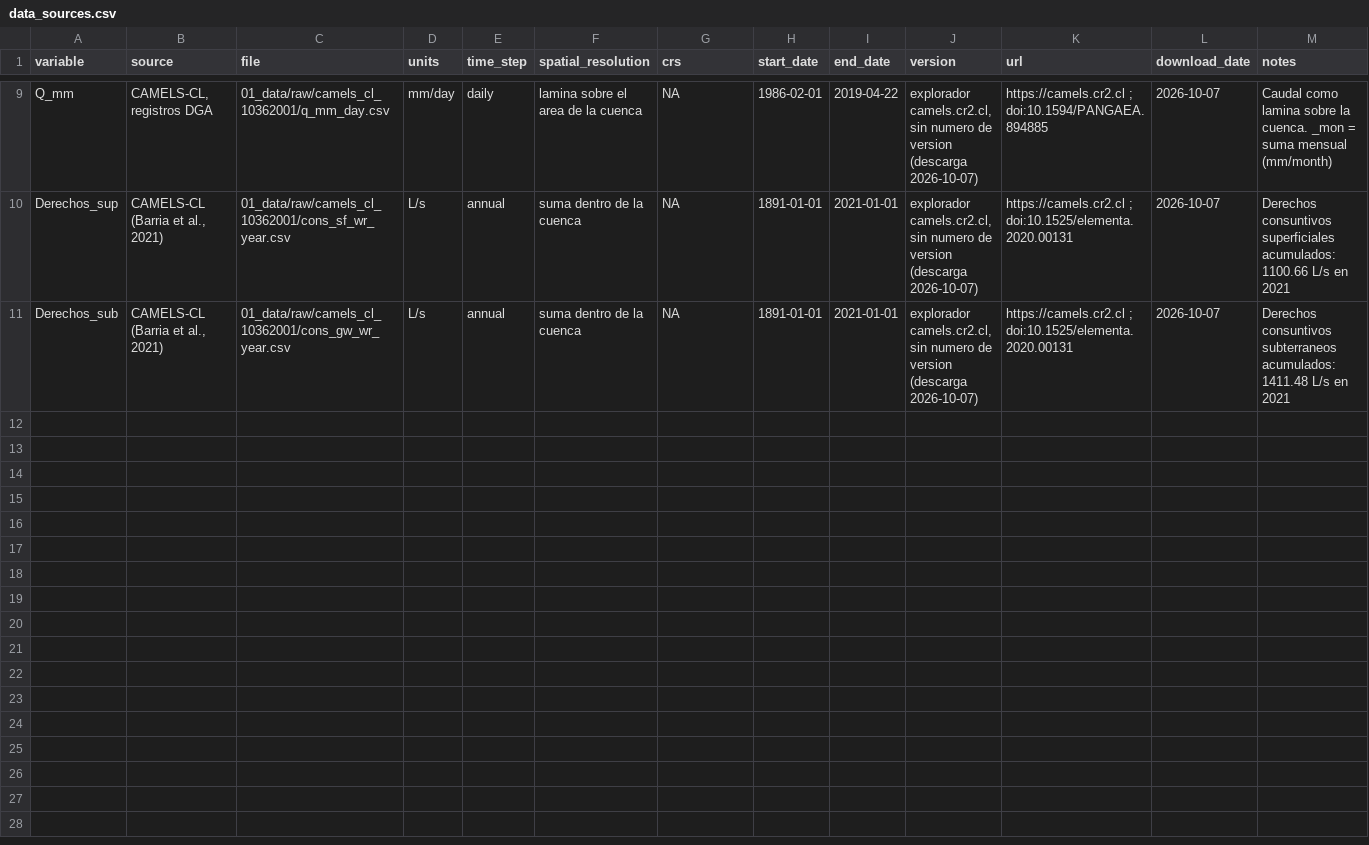
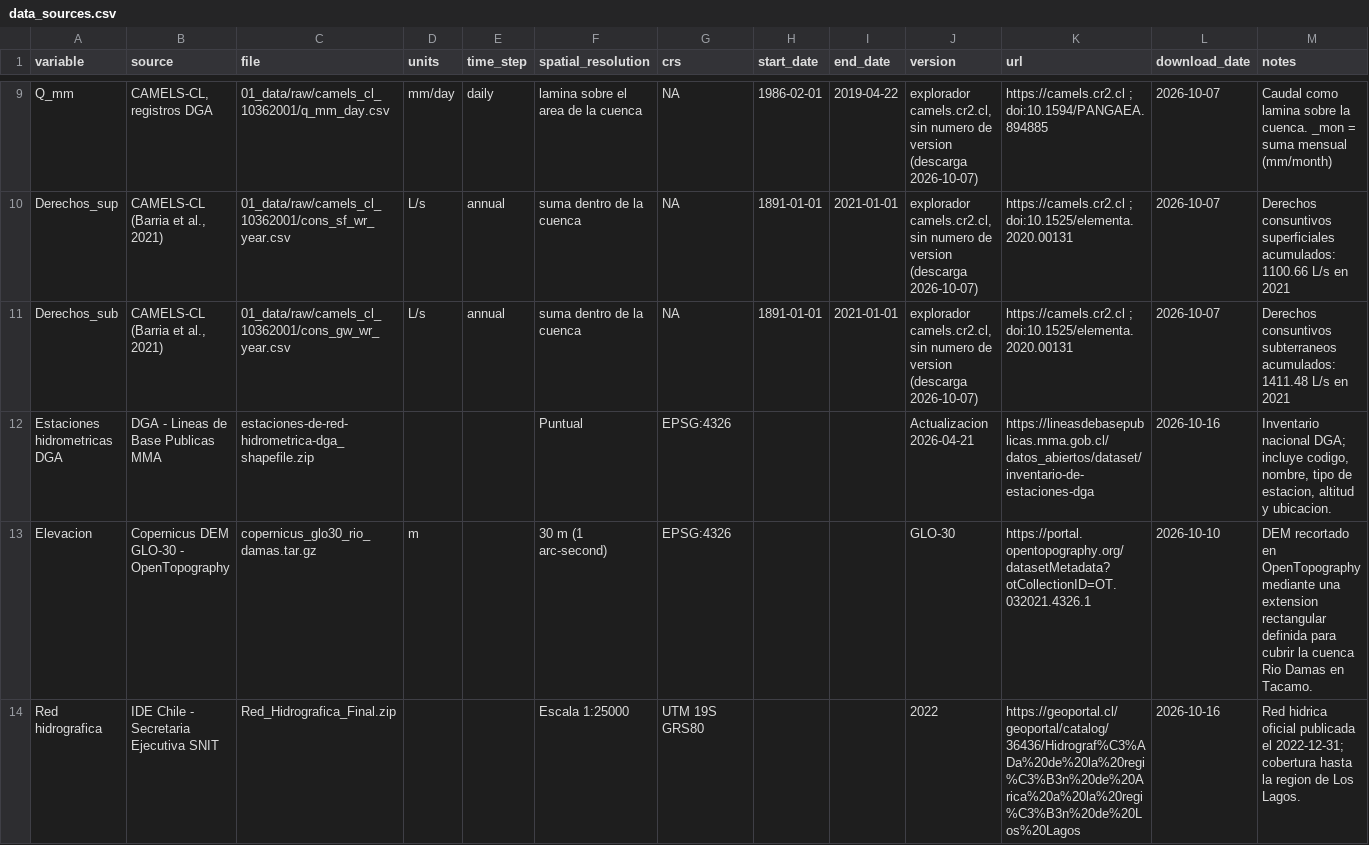
Before and after one commit to naxomilan/TP-01_RioDamas_Tacamo_10362001, a CSV file: 04_metadata/data_sources.csv, drawn as a sheet; only a part is shown, gaps mark what is left out; the diff covers the shown part only.

Commit message:
Actualiza fuentes de datos del proyecto

```diff
--- a/04_metadata/data_sources.csv
+++ b/04_metadata/data_sources.csv
@@ -11 +11,4 @@
 "Derechos_sub","CAMELS-CL (Barria et al., 2021)","01_data/raw/camels_cl_10362001/cons_gw_wr_year.csv","L/s","annual","suma dentro de la cuenca",NA,1891-01-01,2021-01-01,"explorador camels.cr2.cl, sin numero de version (descarga 2026-10-07)","https://camels.cr2.cl ; doi:10.1525/elementa.2020.00131",2026-10-07,"Derechos consuntivos subterraneos acumulados: 1411.48 L/s en 2021"
+"Estaciones hidrometricas DGA","DGA - Lineas de Base Publicas MMA","estaciones-de-red-hidrometrica-dga_shapefile.zip","",,"Puntual","EPSG:4326",,,"Actualizacion 2026-04-21","https://lineasdebasepublicas.mma.gob.cl/datos_abiertos/dataset/inventario-de-estaciones-dga","2026-10-16","Inventario nacional DGA; incluye codigo, nombre, tipo de estacion, altitud y ubicacion."
+"Elevacion","Copernicus DEM GLO-30 - OpenTopography","copernicus_glo30_rio_damas.tar.gz","m",,"30 m (1 arc-second)","EPSG:4326",,,"GLO-30","https://portal.opentopography.org/datasetMetadata?otCollectionID=OT.032021.4326.1","2026-10-10","DEM recortado en OpenTopography mediante una extension rectangular definida para cubrir la cuenca Rio Damas en Tacamo."
+"Red hidrografica","IDE Chile - Secretaria Ejecutiva SNIT","Red_Hidrografica_Final.zip","",,"Escala 1:25000","UTM 19S GRS80",,,"2022","https://geoportal.cl/geoportal/catalog/36436/Hidrograf%C3%ADa%20de%20la%20regi%C3%B3n%20de%20Arica%20a%20la%20regi%C3%B3n%20de%20Los%20Lagos","2026-10-16","Red hidrica oficial publicada el 2022-12-31; cobertura hasta la region de Los Lagos."
```
Also changed, not shown: 3 added rows elsewhere in this file.
